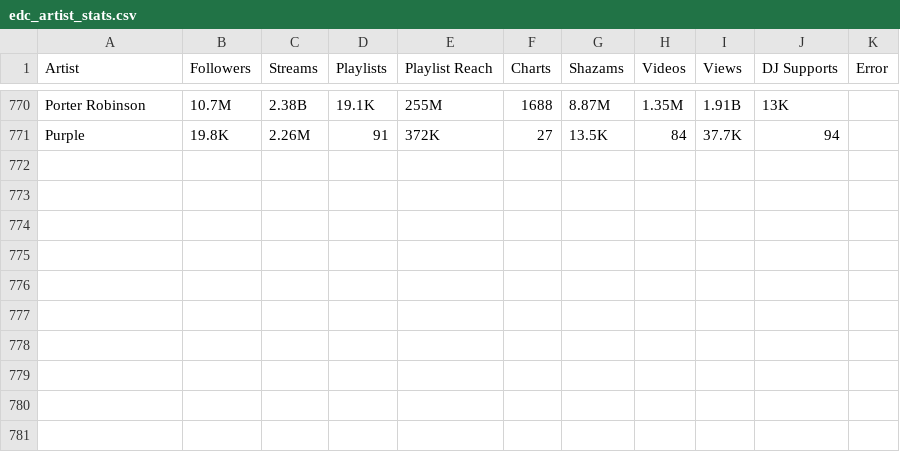
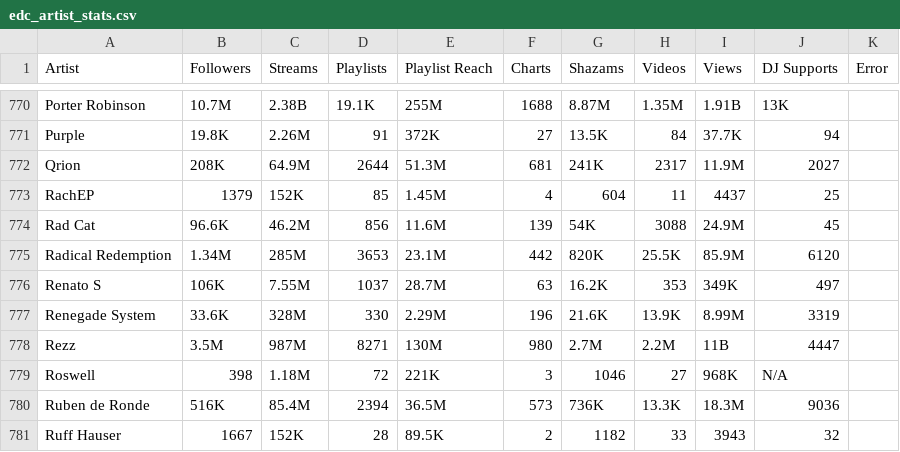
Before and after one commit to anhminhnguyen2/ds_festivals_project, a CSV file: edc_artist_stats.csv, drawn as a sheet; only a part is shown, gaps mark what is left out.

Commit message:
Update edc_artist_stats.csv

```diff
--- a/edc_artist_stats.csv
+++ b/edc_artist_stats.csv
@@ -960 +960,11 @@ Porter Robinson,10.7M,2.38B,19.1K,255M,1688,8.87M,1.35M,1.91B,13K,
 Purple,19.8K,2.26M,91,372K,27,13.5K,84,37.7K,94,
+Qrion,208K,64.9M,2644,51.3M,681,241K,2317,11.9M,2027,
+RachEP,1379,152K,85,1.45M,4,604,11,4437,25,
+Rad Cat,96.6K,46.2M,856,11.6M,139,54K,3088,24.9M,45,
+Radical Redemption,1.34M,285M,3653,23.1M,442,820K,25.5K,85.9M,6120,
+Renato S,106K,7.55M,1037,28.7M,63,16.2K,353,349K,497,
+Renegade System,33.6K,328M,330,2.29M,196,21.6K,13.9K,8.99M,3319,
+Rezz,3.5M,987M,8271,130M,980,2.7M,2.2M,11B,4447,
+Roswell,398,1.18M,72,221K,3,1046,27,968K,N/A,
+Ruben de Ronde,516K,85.4M,2394,36.5M,573,736K,13.3K,18.3M,9036,
+Ruff Hauser,1667,152K,28,89.5K,2,1182,33,3943,32,
```
